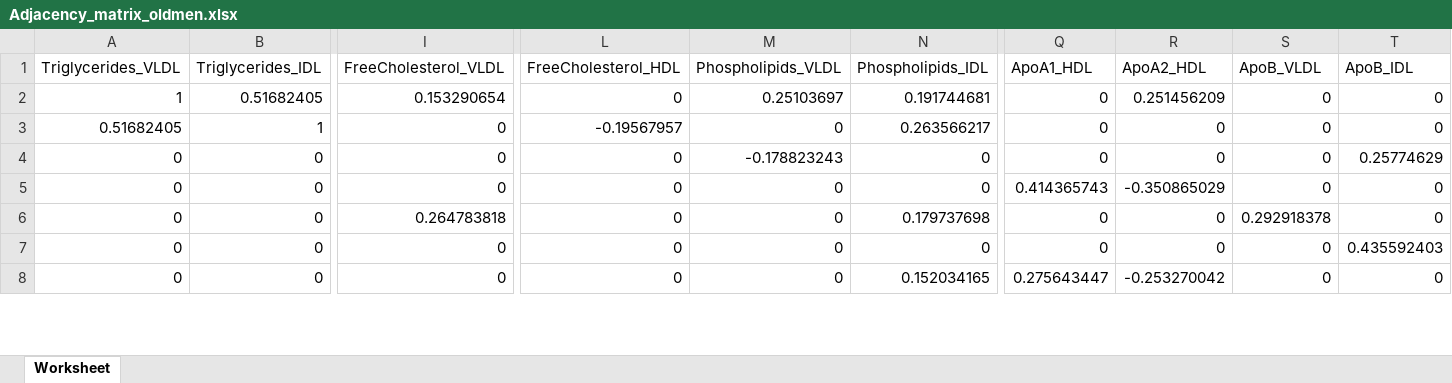
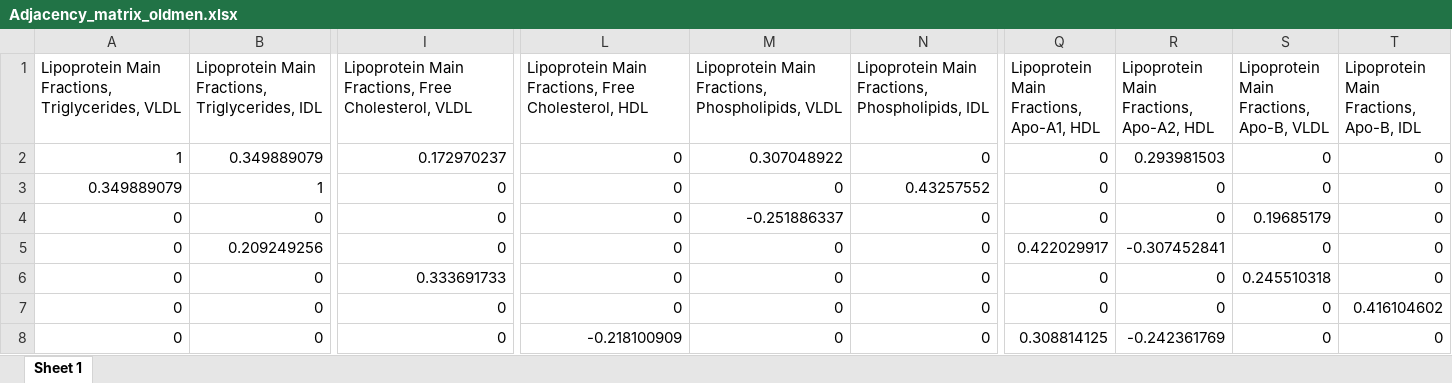
Before and after one commit to Yasmijnb/Git_Research-Practice, an Excel workbook: COVSCA/Adjacency_matrix_oldmen.xlsx, sheet Sheet 1, drawn as a sheet; only a part is shown, gaps mark what is left out; values as stored, in another font and other column widths than the file's, no borders; removed rows and columns are numbered as before the commit, all else as after; rows hold the shown columns only; the diff covers the shown part only; the diff names each change by its address in the sheet, - before the commit and + after, or states it on an @@ line.

```diff
--- a/COVSCA/Adjacency_matrix_oldmen.xlsx (sheet Sheet 1)
+++ b/COVSCA/Adjacency_matrix_oldmen.xlsx (sheet Sheet 1)
-sheet tab: Worksheet
+sheet tab: Sheet 1
-row 1: Triglycerides_VLDL | Triglycerides_IDL | FreeCholesterol_VLDL | FreeCholesterol_HDL | Phospholipids_VLDL | Phospholipids_IDL | ApoA1_HDL | ApoA2_HDL | ApoB_VLDL | ApoB_IDL
+row 1: Lipoprotein Main Fractions, Triglycerides, VLDL | Lipoprotein Main Fractions, Triglycerides, IDL | Lipoprotein Main Fractions, Free Cholesterol, VLDL | Lipoprotein Main Fractions, Free Cholesterol, HDL | Lipoprotein Main Fractions, Phospholipids, VLDL | Lipoprotein Main Fractions, Phospholipids, IDL | Lipoprotein Main Fractions, Apo-A1, HDL | Lipoprotein Main Fractions, Apo-A2, HDL | Lipoprotein Main Fractions, Apo-B, VLDL | Lipoprotein Main Fractions, Apo-B, IDL
-B2: 0.51682405
+B2: 0.349889079
-I2: 0.153290654
+I2: 0.172970237
-M2: 0.25103697
+M2: 0.307048922
-N2: 0.191744681
+N2: 0
-R2: 0.251456209
+R2: 0.293981503
-A3: 0.51682405
+A3: 0.349889079
-L3: -0.19567957
+L3: 0
-N3: 0.263566217
+N3: 0.43257552
-M4: -0.178823243
+M4: -0.251886337
-S4: 0
+S4: 0.19685179
-T4: 0.25774629
+T4: 0
-B5: 0
+B5: 0.209249256
-Q5: 0.414365743
+Q5: 0.422029917
-R5: -0.350865029
+R5: -0.307452841
-I6: 0.264783818
+I6: 0.333691733
-N6: 0.179737698
+N6: 0
-S6: 0.292918378
+S6: 0.245510318
-T7: 0.435592403
+T7: 0.416104602
-L8: 0
+L8: -0.218100909
-N8: 0.152034165
+N8: 0
-Q8: 0.275643447
+Q8: 0.308814125
-R8: -0.253270042
+R8: -0.242361769
```
Also changed, not shown: 74 edited cells elsewhere in this sheet, COVSCA/Adjacency_matrix_men.xlsx, COVSCA/Adjacency_matrix_oldwomen.xlsx, 6 other files.
